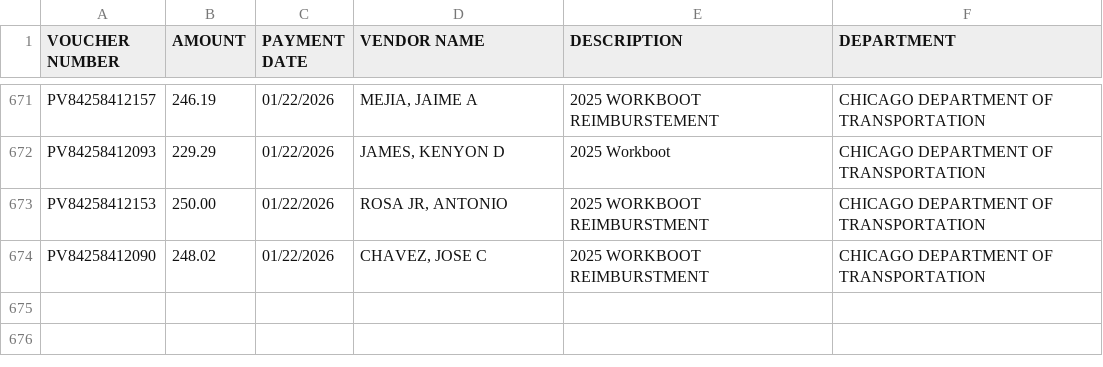
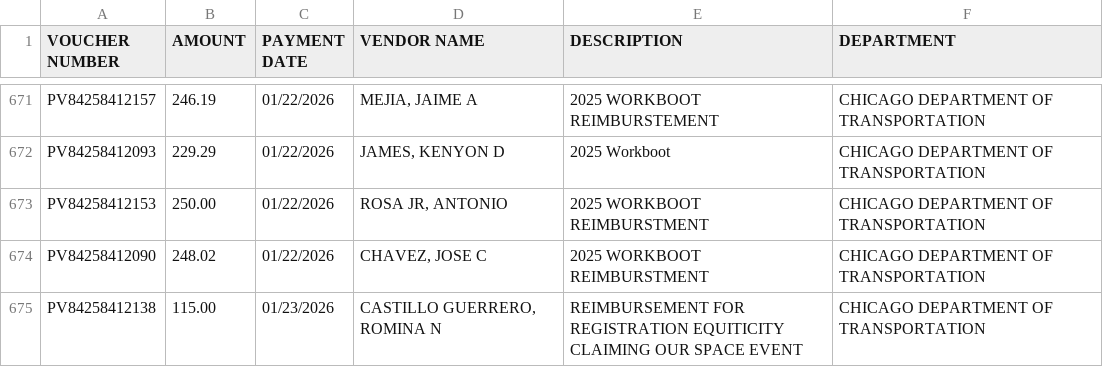
Before and after one commit to hgorledeenn/Chicago-Reimbursements-site, a CSV file: docs/dept-csvs/chicago-department-of-transportation.csv, drawn as a sheet; only a part is shown, gaps mark what is left out.

```diff
--- a/docs/dept-csvs/chicago-department-of-transportation.csv
+++ b/docs/dept-csvs/chicago-department-of-transportation.csv
@@ -674 +674,2 @@ PV84258412153,250.00,01/22/2026,"ROSA JR, ANTONIO",2025 WORKBOOT REIMBURSTMENT,C
 PV84258412090,248.02,01/22/2026,"CHAVEZ, JOSE C",2025 WORKBOOT REIMBURSTMENT,CHICAGO DEPARTMENT OF TRANSPORTATION
+PV84258412138,115.00,01/23/2026,"CASTILLO GUERRERO, ROMINA N",REIMBURSEMENT FOR REGISTRATION EQUITICITY CLAIMING OUR SPACE EVENT,CHICAGO DEPARTMENT OF TRANSPORTATION
```
Also changed, not shown: docs/by_department_summary.csv, docs/dept-csvs/chicago-fire-department.csv, 2 other files.
